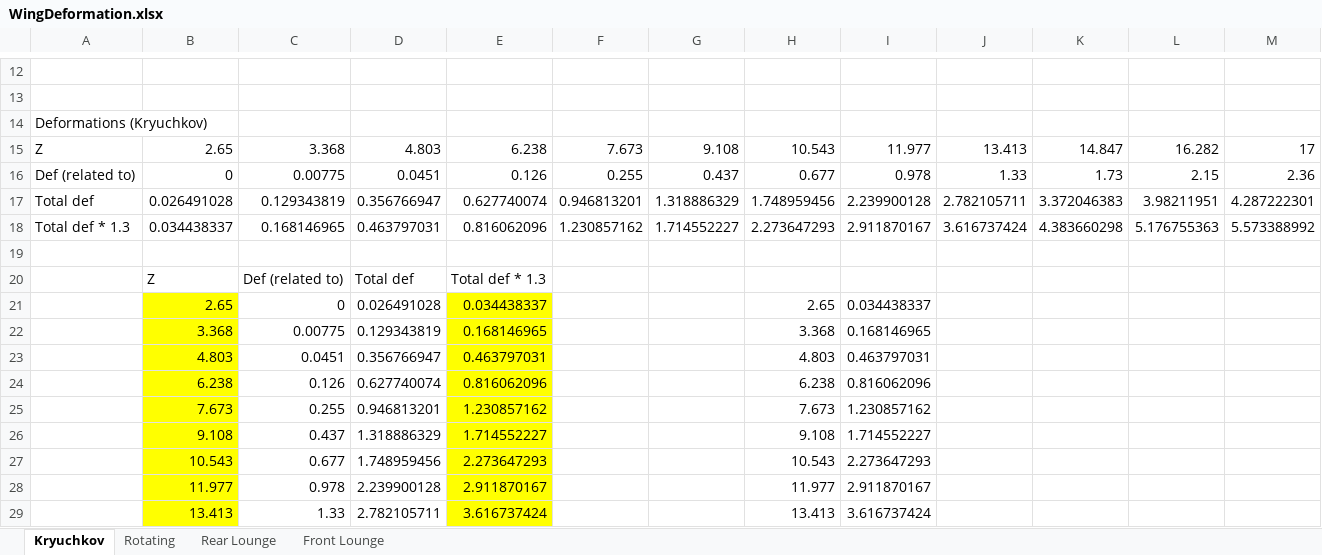
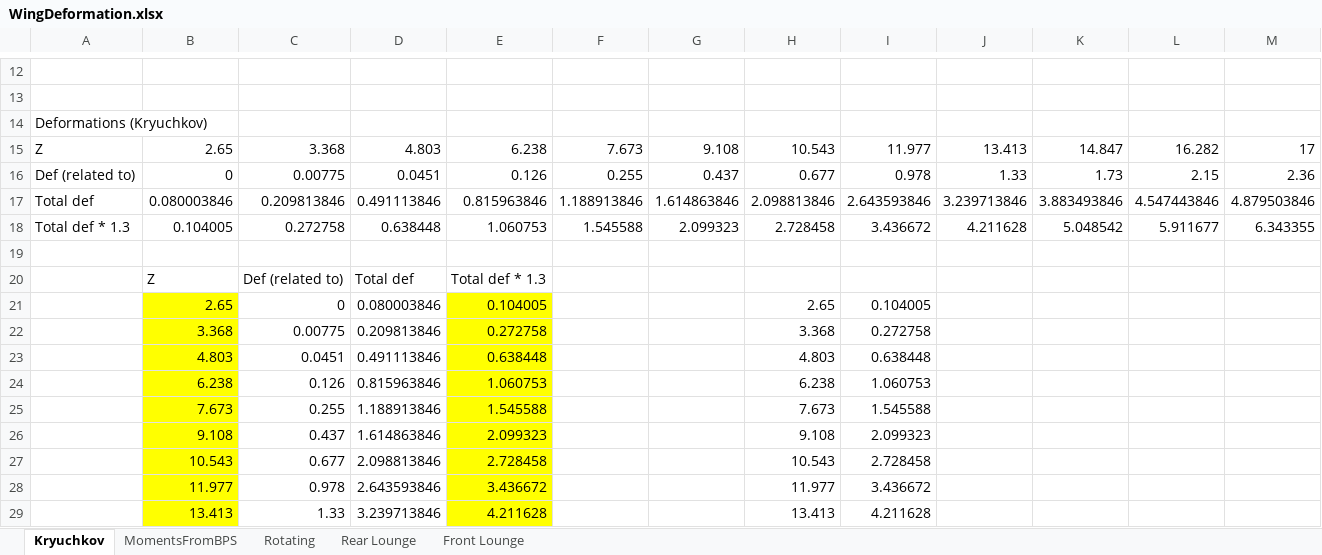
Before and after one commit to morodeer/diplom_tex, an Excel workbook: data/WingDeformation.xlsx, sheet Kryuchkov, drawn as a sheet; only a part is shown, gaps mark what is left out; values as stored, in another font and other column widths than the file's, no borders; removed rows and columns are numbered as before the commit, all else as after; the diff covers the shown part only; the diff names each change by its address in the sheet, - before the commit and + after, or states it on an @@ line.

```diff
--- a/data/WingDeformation.xlsx (sheet Kryuchkov)
+++ b/data/WingDeformation.xlsx (sheet Kryuchkov)
+sheet tab: MomentsFromBPS
-row 17: Total def | 0.026491028 | 0.129343819 | 0.356766947 | 0.627740074 | 0.946813201 | 1.318886329 | 1.748959456 | 2.239900128 | 2.782105711 | 3.372046383 | 3.98211951 | 4.287222301
-row 18: Total def * 1.3 | 0.034438337 | 0.168146965 | 0.463797031 | 0.816062096 | 1.230857162 | 1.714552227 | 2.273647293 | 2.911870167 | 3.616737424 | 4.383660298 | 5.176755363 | 5.573388992
+row 17: Total def | 0.080003846 | 0.209813846 | 0.491113846 | 0.815963846 | 1.188913846 | 1.614863846 | 2.098813846 | 2.643593846 | 3.239713846 | 3.883493846 | 4.547443846 | 4.879503846
+row 18: Total def * 1.3 | 0.104005 | 0.272758 | 0.638448 | 1.060753 | 1.545588 | 2.099323 | 2.728458 | 3.436672 | 4.211628 | 5.048542 | 5.911677 | 6.343355
-D21: 0.026491028
+D21: 0.080003846
-E21: 0.034438337
+E21: 0.104005
-I21: 0.034438337
+I21: 0.104005
-D22: 0.129343819
+D22: 0.209813846
-E22: 0.168146965
+E22: 0.272758
-I22: 0.168146965
+I22: 0.272758
-D23: 0.356766947
+D23: 0.491113846
-E23: 0.463797031
+E23: 0.638448
-I23: 0.463797031
+I23: 0.638448
-D24: 0.627740074
+D24: 0.815963846
-E24: 0.816062096
+E24: 1.060753
-I24: 0.816062096
+I24: 1.060753
-D25: 0.946813201
+D25: 1.188913846
-E25: 1.230857162
+E25: 1.545588
-I25: 1.230857162
+I25: 1.545588
-D26: 1.318886329
+D26: 1.614863846
-E26: 1.714552227
+E26: 2.099323
-I26: 1.714552227
+I26: 2.099323
-D27: 1.748959456
+D27: 2.098813846
-E27: 2.273647293
+E27: 2.728458
-I27: 2.273647293
+I27: 2.728458
-D28: 2.239900128
+D28: 2.643593846
-E28: 2.911870167
+E28: 3.436672
-I28: 2.911870167
+I28: 3.436672
-D29: 2.782105711
+D29: 3.239713846
-E29: 3.616737424
+E29: 4.211628
-I29: 3.616737424
+I29: 4.211628
```
Also changed, not shown: 12 edited cells elsewhere in this sheet, formulas that keep their value, 46 other files.
